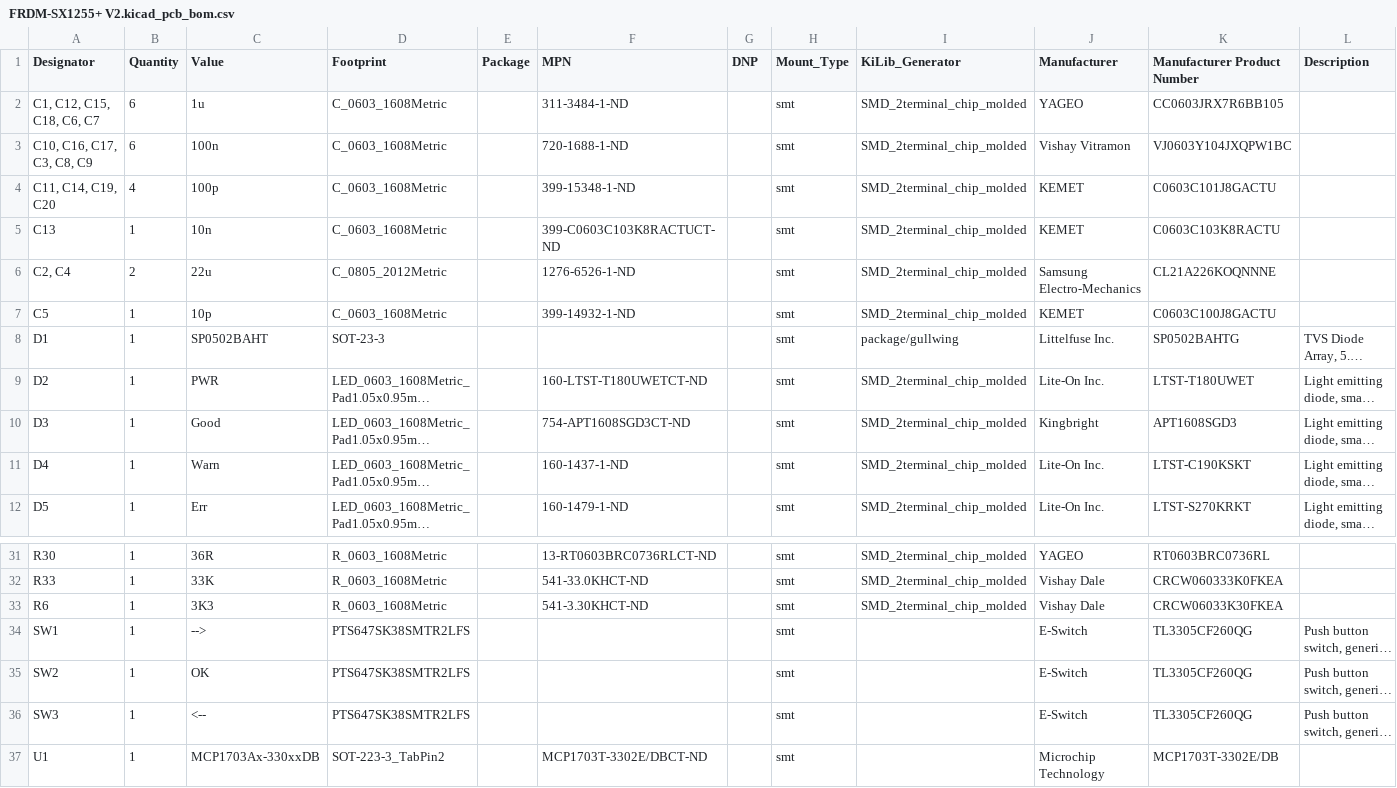
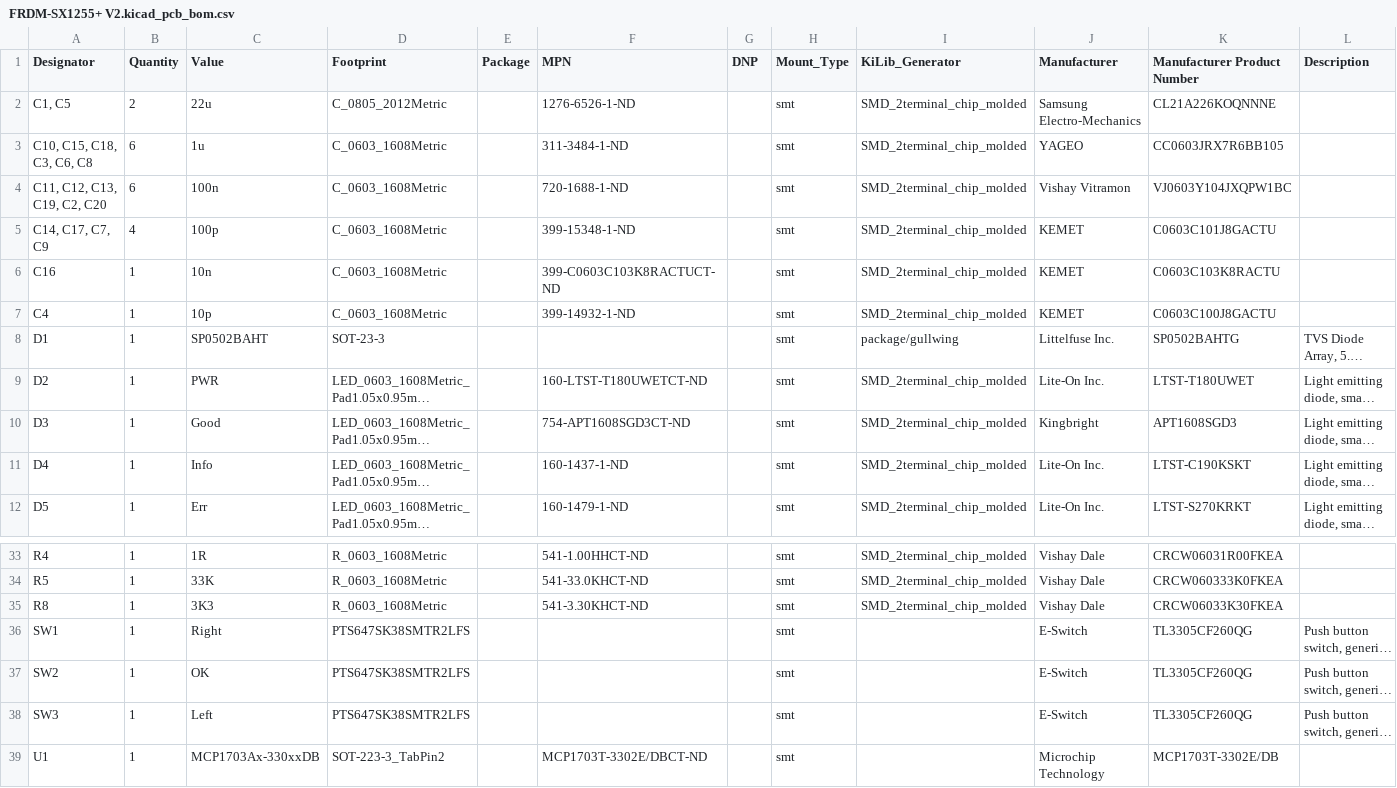
Before and after one commit to labdvm/Phenix-1255-HW, a CSV file: FRDM-SX1255+/Gerber and BOM/FRDM-SX1255+ V2.kicad_pcb_bom.csv, drawn as a sheet; only a part is shown, gaps mark what is left out; long unchanged cells end in …; removed rows and columns are numbered as before the commit, all else as after; rows hold the shown columns only; the diff covers the shown part only; the diff names each change by its address in the sheet, - before the commit and + after, or states it on an @@ line.

```diff
--- a/FRDM-SX1255+/Gerber and BOM/FRDM-SX1255+ V2.kicad_pcb_bom.csv
+++ b/FRDM-SX1255+/Gerber and BOM/FRDM-SX1255+ V2.kicad_pcb_bom.csv
+row 2: C1, C5 | 2 | 22u | C_0805_2012Metric |  | 1276-6526-1-ND |  | smt | SMD_2terminal_chip_molded | Samsung Electro-Mechanics | CL21A226KOQNNNE
-A3 (Designator): C1, C12, C15, C18, C6, C7
+A3 (Designator): C10, C15, C18, C3, C6, C8
-A4 (Designator): C10, C16, C17, C3, C8, C9
+A4 (Designator): C11, C12, C13, C19, C2, C20
-A5 (Designator): C11, C14, C19, C20
+A5 (Designator): C14, C17, C7, C9
-A6 (Designator): C13
+A6 (Designator): C16
-row 6: C2, C4 | 2 | 22u | C_0805_2012Metric |  | 1276-6526-1-ND |  | smt | SMD_2terminal_chip_molded | Samsung Electro-Mechanics | CL21A226KOQNNNE
-A7 (Designator): C5
+A7 (Designator): C4
-C11 (Value): Warn
+C11 (Value): Info
-A33 (Designator): R30
+A33 (Designator): R4
-C33 (Value): 36R
+C33 (Value): 1R
-F33 (MPN): 13-RT0603BRC0736RLCT-ND
+F33 (MPN): 541-1.00HHCT-ND
-J33 (Manufacturer): YAGEO
+J33 (Manufacturer): Vishay Dale
-K33 (Manufacturer Product Number): RT0603BRC0736RL
+K33 (Manufacturer Product Number): CRCW06031R00FKEA
-A34 (Designator): R33
+A34 (Designator): R5
-A35 (Designator): R6
+A35 (Designator): R8
-C36 (Value): -->
+C36 (Value): Right
-C38 (Value): <--
+C38 (Value): Left
```
Also changed, not shown: 4 added rows, 2 removed rows and 26 edited cells elsewhere in this file, FRDM-SX1255+/Gerber and BOM/FRDM-SX1255+ V2.kicad_pcb_positions.csv, 2 other files.
